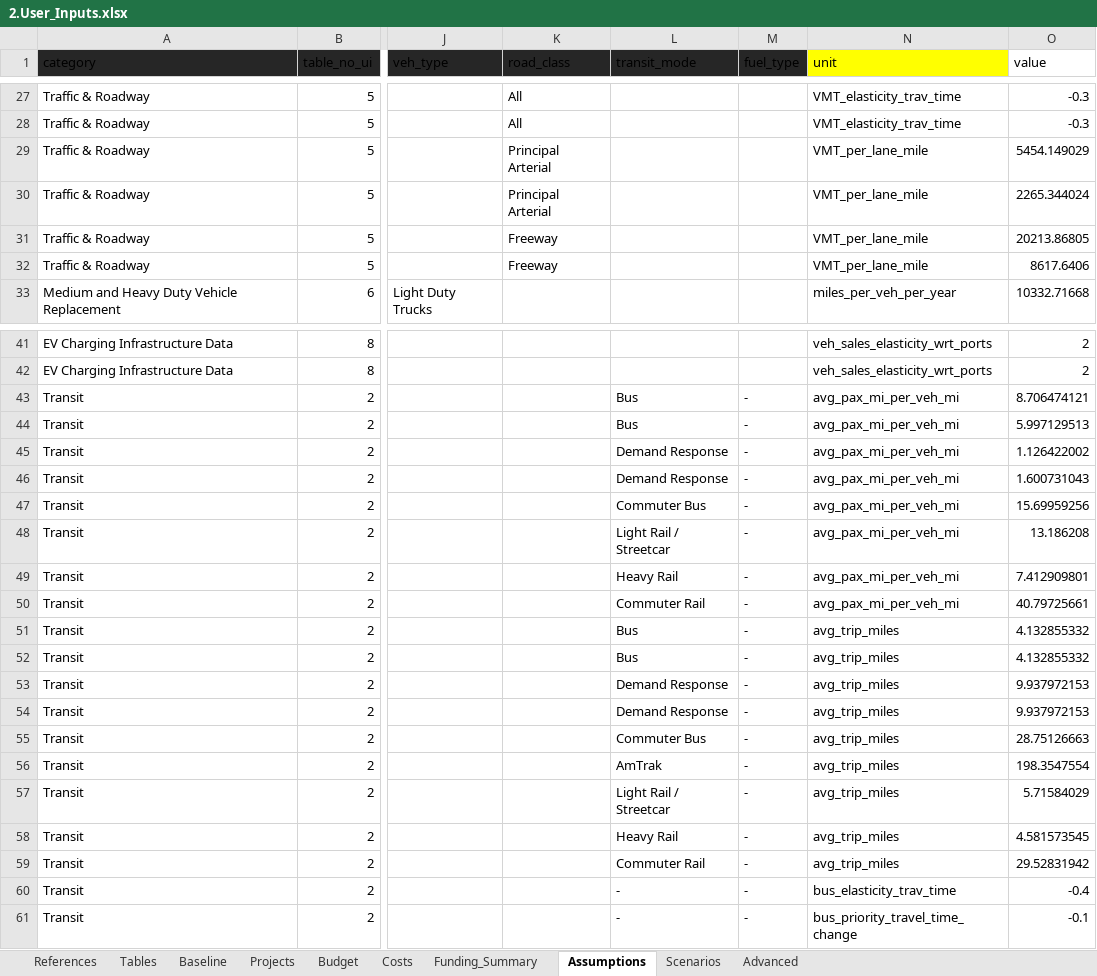
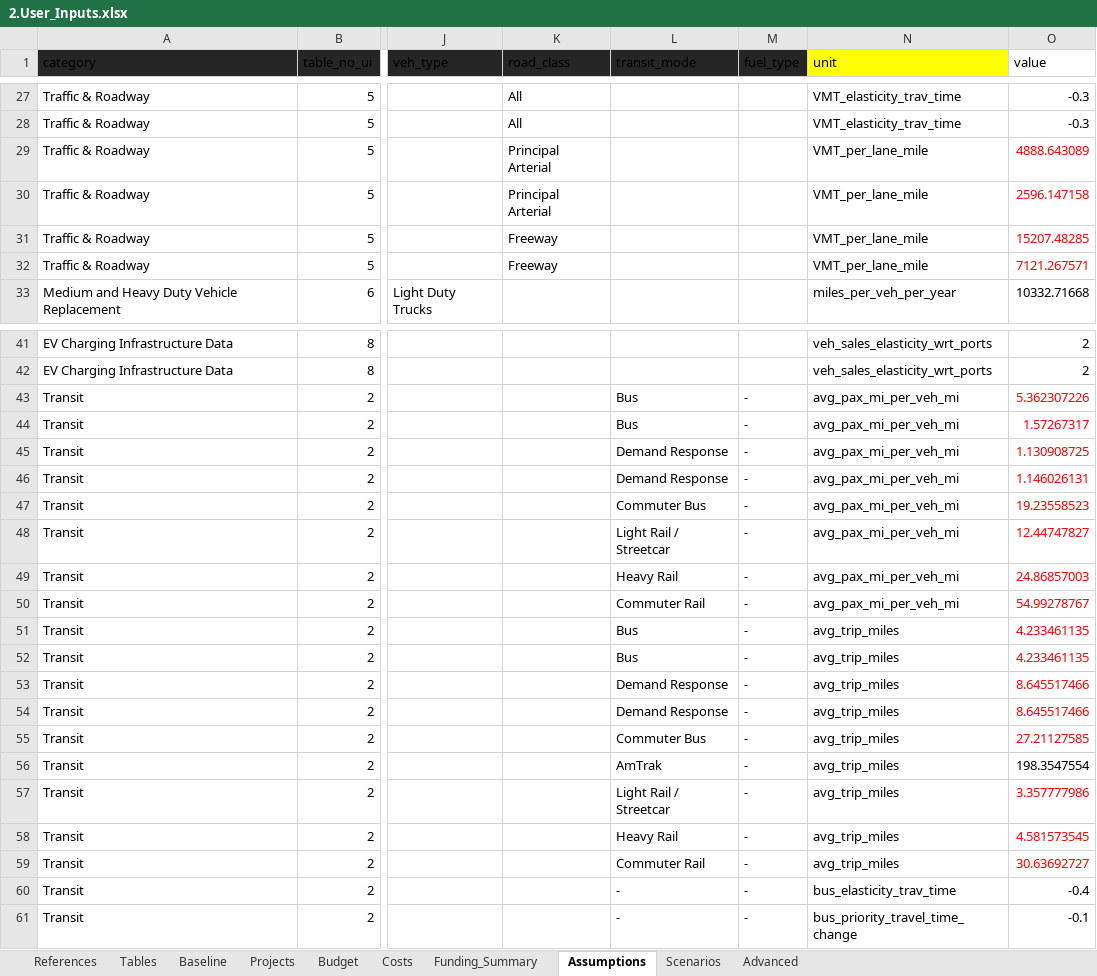
Before and after one commit to camsys/TEACART, an Excel workbook: data/2.User_Inputs.xlsx, sheet Assumptions, drawn as a sheet; only a part is shown, gaps mark what is left out; values as stored, in another font and other column widths than the file's, no borders; table styles not drawn; the diff covers the shown part only; the diff names each change by its address in the sheet, - before the commit and + after, or states it on an @@ line.

Commit message:
make change to user input and ui

```diff
--- a/data/2.User_Inputs.xlsx (sheet Assumptions)
+++ b/data/2.User_Inputs.xlsx (sheet Assumptions)
-O29 (value): 5454.149029
+O29 (value): 4888.643089
-O29:O32 text colour: black
+O29:O32 text colour: #FF0000
-O30 (value): 2265.344024
+O30 (value): 2596.147158
-O31 (value): 20213.86805
+O31 (value): 15207.48285
-O32 (value): 8617.6406
+O32 (value): 7121.267571
-O43 (value): 8.706474121
+O43 (value): 5.362307226
-O43:O55 text colour: black
+O43:O55 text colour: #FF0000
-O44 (value): 5.997129513
+O44 (value): 1.57267317
-O45 (value): 1.126422002
+O45 (value): 1.130908725
-O46 (value): 1.600731043
+O46 (value): 1.146026131
-O47 (value): 15.69959256
+O47 (value): 19.23558523
-O48 (value): 13.186208
+O48 (value): 12.44747827
-O49 (value): 7.412909801
+O49 (value): 24.86857003
-O50 (value): 40.79725661
+O50 (value): 54.99278767
-O51:O52 (value): 4.132855332
+O51:O52 (value): 4.233461135
-O53:O54 (value): 9.937972153
+O53:O54 (value): 8.645517466
-O55 (value): 28.75126663
+O55 (value): 27.21127585
-O57 (value): 5.71584029
+O57 (value): 3.357777986
-O57:O59 text colour: black
+O57:O59 text colour: #FF0000
-O59 (value): 29.52831942
+O59 (value): 30.63692727
```
Also changed, not shown: 10 edited cells and cell formats elsewhere in this sheet, sheet Baseline, sheet Costs, 2 other files.
